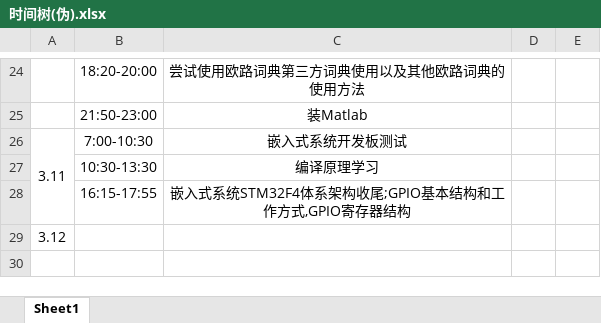
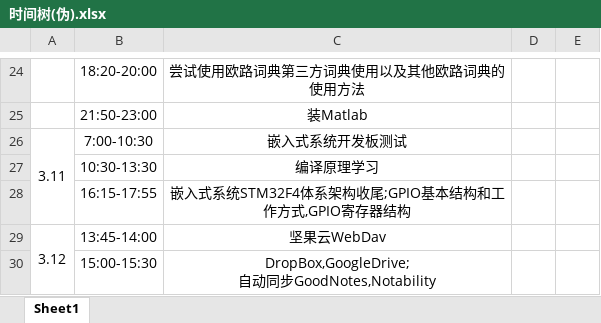
Before and after one commit to Ayusummer/DailyNotes, an Excel workbook: 时间树(伪).xlsx, sheet Sheet1, drawn as a sheet; only a part is shown, gaps mark what is left out; values as stored, in another font and other column widths than the file's, no borders; removed rows and columns are numbered as before the commit, all else as after; ↵ is a line break in a cell; the diff names each change by its address in the sheet, - before the commit and + after, or states it on an @@ line.

Commit message:
更新3.12时间轴

```diff
--- a/时间树(伪).xlsx (sheet Sheet1)
+++ b/时间树(伪).xlsx (sheet Sheet1)
-row 29: 3.12
+row 29: 3.12 | 13:45-14:00 | 坚果云WebDav
+row 30:  | 15:00-15:30 | DropBox,GoogleDrive; ↵ 自动同步GoodNotes,Notability
```
